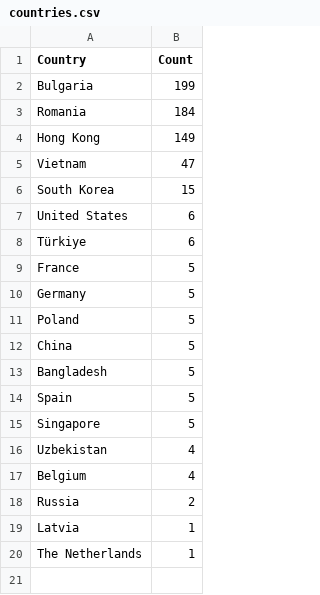
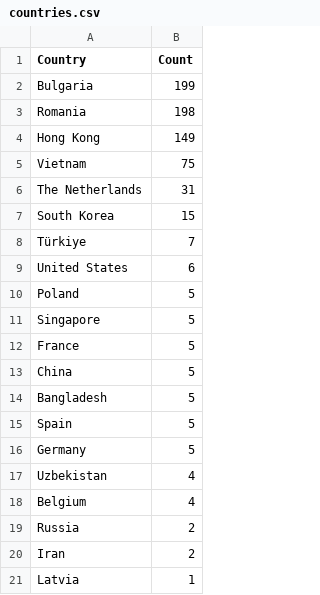
Before and after one commit to Prabhath-de/cowrie-analysis, a CSV file: csv/countries.csv, drawn as a sheet.

```diff
--- a/csv/countries.csv
+++ b/csv/countries.csv
@@ -2,11 +2,12 @@ Country,Count
 Bulgaria,199
-Romania,184
+Romania,198
 Hong Kong,149
-Vietnam,47
+Vietnam,75
+The Netherlands,31
 South Korea,15
+Türkiye,7
 United States,6
-Türkiye,6
+Poland,5
+Singapore,5
 France,5
-Germany,5
-Poland,5
 China,5
@@ -14,3 +15,3 @@ Bangladesh,5
 Spain,5
-Singapore,5
+Germany,5
 Uzbekistan,4
@@ -18,3 +19,3 @@ Belgium,4
 Russia,2
+Iran,2
 Latvia,1
-The Netherlands,1
```
Also changed, not shown: csv/all_logs.csv, csv/passwords.csv, 9 other files.
